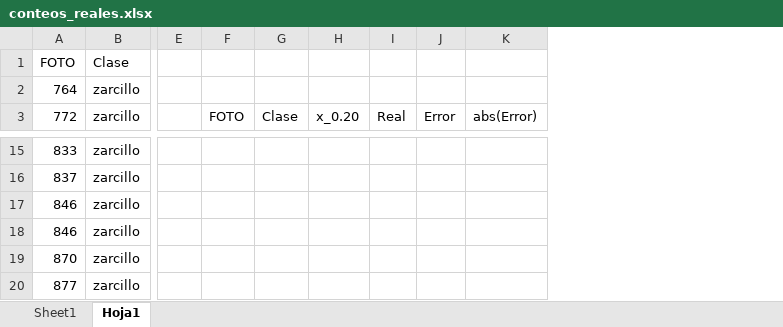
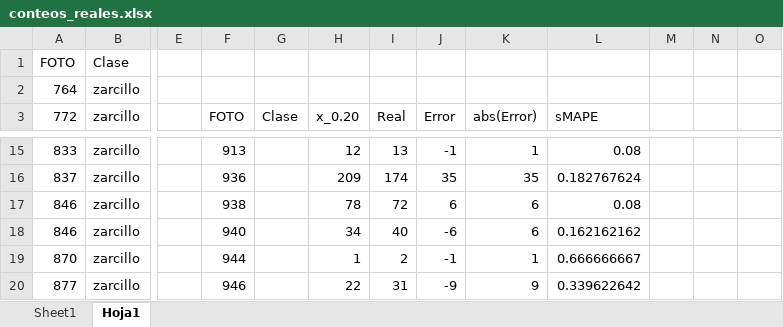
Before and after one commit to Israel159/conteo-aves-bmap, an Excel workbook: Estimacion_error/datos_aves_marinas/2026/abril/RLOF/conteos_reales.xlsx, sheet Hoja1, drawn as a sheet; only a part is shown, gaps mark what is left out; values as stored, in another font and other column widths than the file's, no borders; the diff covers the shown part only; the diff names each change by its address in the sheet, - before the commit and + after, or states it on an @@ line.

```diff
--- a/Estimacion_error/datos_aves_marinas/2026/abril/RLOF/conteos_reales.xlsx (sheet Hoja1)
+++ b/Estimacion_error/datos_aves_marinas/2026/abril/RLOF/conteos_reales.xlsx (sheet Hoja1)
+column L (sMAPE), rows 15-20: 0.08 | 0.182767624 | 0.08 | 0.162162162 | 0.666666667 | 0.339622642
+column M, empty
+column N, empty
+column O, empty
-F15 (FOTO): (empty)
+F15 (FOTO): 913
-H15 (x_0.20): (empty)
+H15 (x_0.20): 12
-I15 (Real): (empty)
+I15 (Real): 13
-J15 (Error): (empty)
+J15 (Error): -1
-K15 (abs(Error)): (empty)
+K15 (abs(Error)): 1
-F16 (FOTO): (empty)
+F16 (FOTO): 936
-H16 (x_0.20): (empty)
+H16 (x_0.20): 209
-I16 (Real): (empty)
+I16 (Real): 174
-J16 (Error): (empty)
+J16 (Error): 35
-K16 (abs(Error)): (empty)
+K16 (abs(Error)): 35
-F17 (FOTO): (empty)
+F17 (FOTO): 938
-H17 (x_0.20): (empty)
+H17 (x_0.20): 78
-I17 (Real): (empty)
+I17 (Real): 72
-J17 (Error): (empty)
+J17 (Error): 6
-K17:K18 (abs(Error)): (empty)
+K17:K18 (abs(Error)): 6
-F18 (FOTO): (empty)
+F18 (FOTO): 940
-H18 (x_0.20): (empty)
+H18 (x_0.20): 34
-I18 (Real): (empty)
+I18 (Real): 40
-J18 (Error): (empty)
+J18 (Error): -6
-F19 (FOTO): (empty)
+F19 (FOTO): 944
-H19 (x_0.20): (empty)
+H19 (x_0.20): 1
-I19 (Real): (empty)
+I19 (Real): 2
-J19 (Error): (empty)
+J19 (Error): -1
-K19 (abs(Error)): (empty)
+K19 (abs(Error)): 1
-F20 (FOTO): (empty)
+F20 (FOTO): 946
-H20 (x_0.20): (empty)
+H20 (x_0.20): 22
-I20 (Real): (empty)
+I20 (Real): 31
-J20 (Error): (empty)
+J20 (Error): -9
-K20 (abs(Error)): (empty)
+K20 (abs(Error)): 9
```
Also changed, not shown: 101 edited cells elsewhere in this sheet, Estimacion_error/datos_aves_marinas/2025/abril/Rompeolas/conteos_reales.xlsx.
